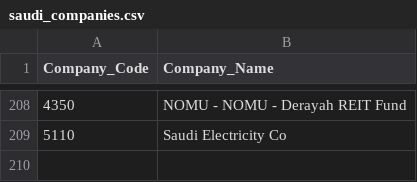
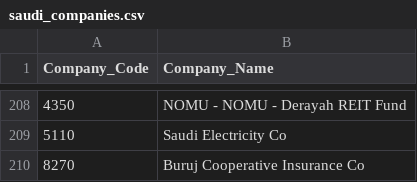
Before and after one commit to CodacXz/Test, a CSV file: saudi_companies.csv, drawn as a sheet; only a part is shown, gaps mark what is left out; the diff names each change by its address in the sheet, - before the commit and + after, or states it on an @@ line.

Commit message:
saudi_companies.csv

```diff
--- a/saudi_companies.csv
+++ b/saudi_companies.csv
+row 210: 8270 | Buruj Cooperative Insurance Co
```
